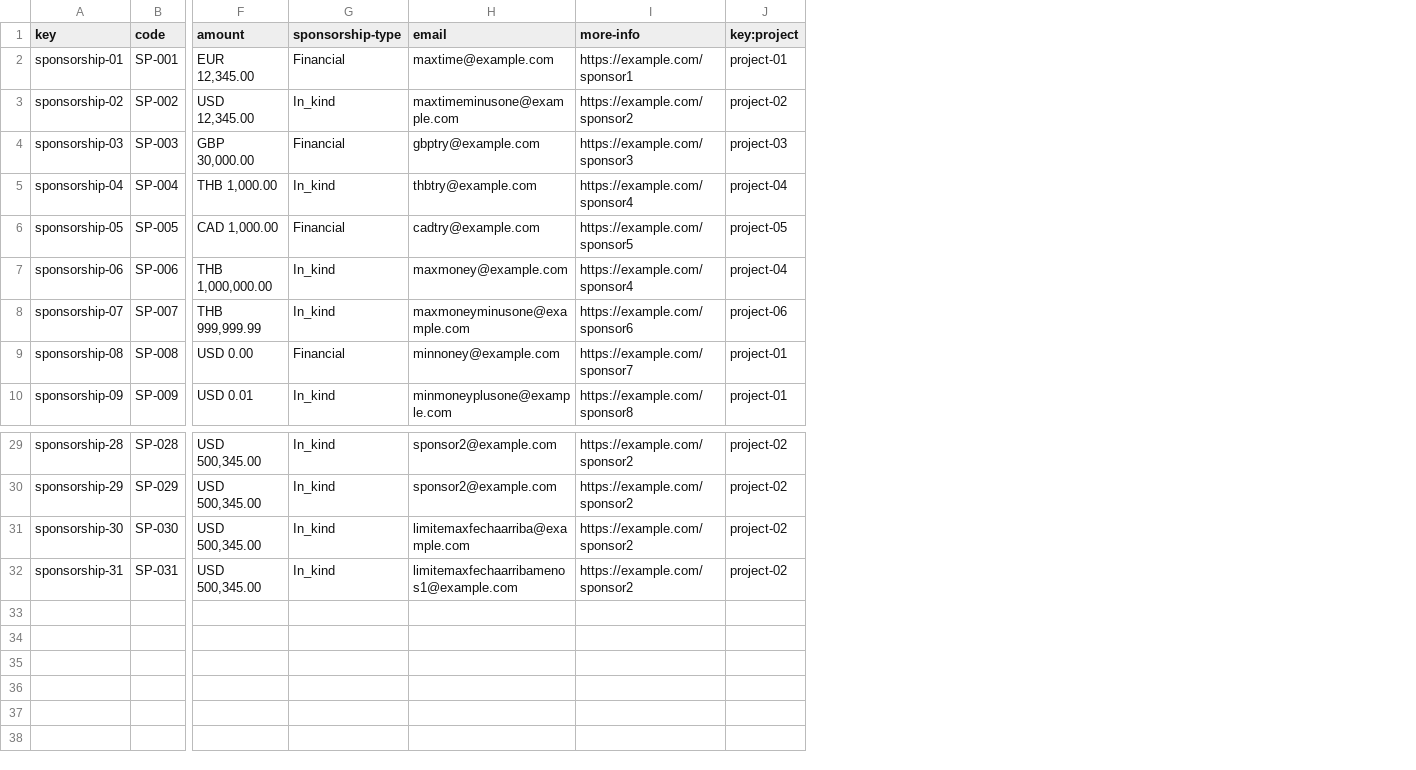
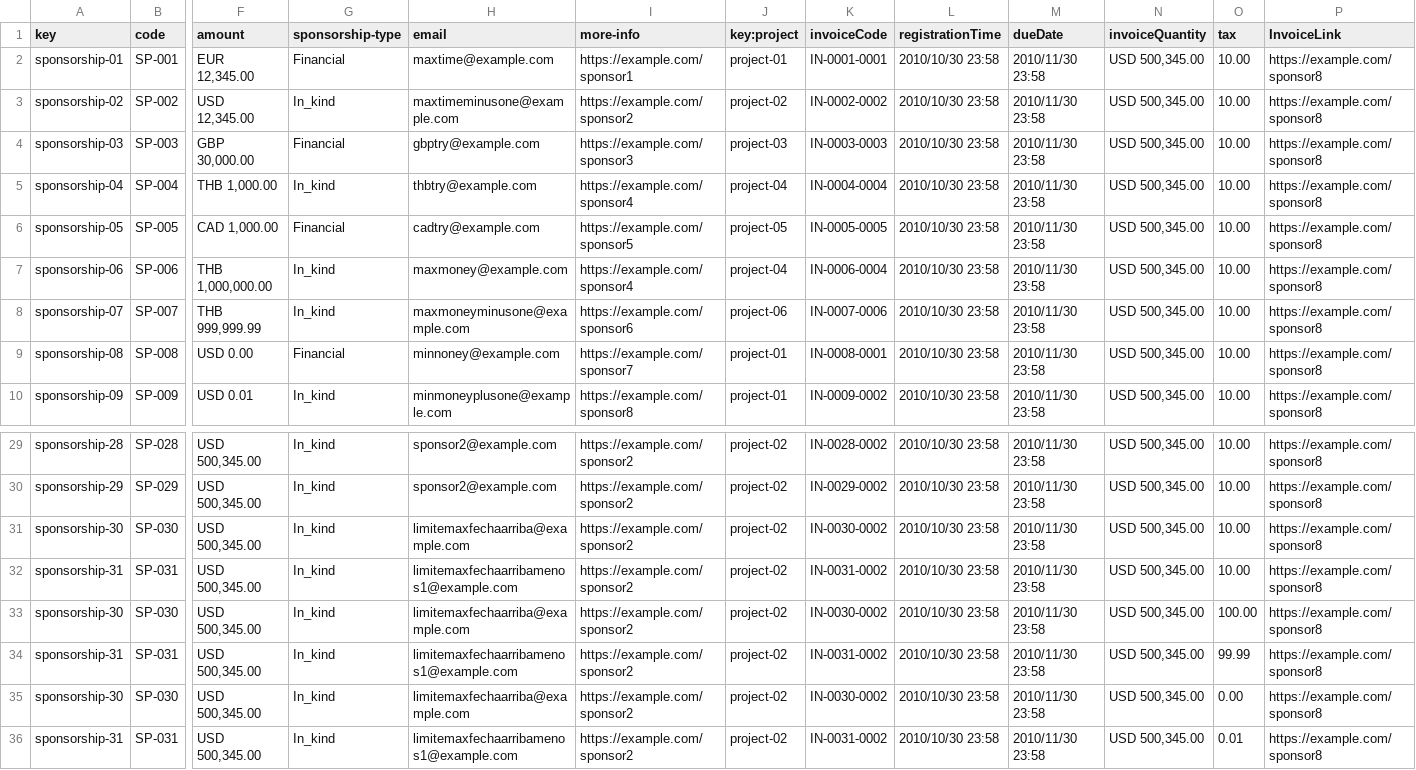
Before and after one commit to Cargarmar18/Acme-SF, a CSV file: src/main/webapp/WEB-INF/resources/sample-data/sponsorship.csv, drawn as a sheet; only a part is shown, gaps mark what is left out; rows hold the shown columns only; the diff names each change by its address in the sheet, - before the commit and + after, or states it on an @@ line.

Commit message:
Update sponsorship.csv

```diff
--- a/src/main/webapp/WEB-INF/resources/sample-data/sponsorship.csv
+++ b/src/main/webapp/WEB-INF/resources/sample-data/sponsorship.csv
+column K (invoiceCode), rows 2-10: IN-0001-0001 | IN-0002-0002 | IN-0003-0003 | IN-0004-0004 | IN-0005-0005 | IN-0006-0004 | IN-0007-0006 | IN-0008-0001 | IN-0009-0002; rows 29-32: IN-0028-0002 | IN-0029-0002 | IN-0030-0002 | IN-0031-0002
+column L (registrationTime), rows 2-10: all 2010/10/30 23:58; rows 29-32: all 2010/10/30 23:58
+column M (dueDate), rows 2-10: all 2010/11/30 23:58; rows 29-32: all 2010/11/30 23:58
+column N (invoiceQuantity), rows 2-10: all USD 500,345.00; rows 29-32: all USD 500,345.00
+column O (tax), rows 2-10: all 10.00; rows 29-32: all 10.00
+column P (InvoiceLink), rows 2-10: all https://example.com/sponsor8; rows 29-32: all https://example.com/sponsor8
+row 33: sponsorship-30 | SP-030 | USD 500,345.00 | In_kind | limitemaxfechaarriba@example.com | https://example.com/sponsor2 | project-02 | IN-0030-0002 | 2010/10/30 23:58 | 2010/11/30 23:58 | USD 500,345.00 | 100.00 | https://example.com/sponsor8
+row 34: sponsorship-31 | SP-031 | USD 500,345.00 | In_kind | limitemaxfechaarribamenos1@example.com | https://example.com/sponsor2 | project-02 | IN-0031-0002 | 2010/10/30 23:58 | 2010/11/30 23:58 | USD 500,345.00 | 99.99 | https://example.com/sponsor8
+row 35: sponsorship-30 | SP-030 | USD 500,345.00 | In_kind | limitemaxfechaarriba@example.com | https://example.com/sponsor2 | project-02 | IN-0030-0002 | 2010/10/30 23:58 | 2010/11/30 23:58 | USD 500,345.00 | 0.00 | https://example.com/sponsor8
+row 36: sponsorship-31 | SP-031 | USD 500,345.00 | In_kind | limitemaxfechaarribamenos1@example.com | https://example.com/sponsor2 | project-02 | IN-0031-0002 | 2010/10/30 23:58 | 2010/11/30 23:58 | USD 500,345.00 | 0.01 | https://example.com/sponsor8
```
